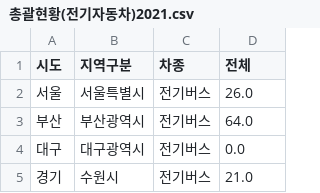
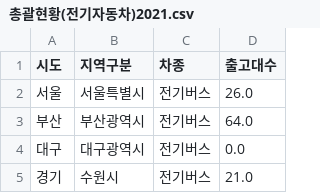
Before and after one commit to han-juyoung/DAP, a CSV file: Finals/Data/총괄현황(전기자동차)2021.csv, drawn as a sheet; only a part is shown.

Commit message:
Update 총괄현황(전기자동차)2021.csv

```diff
--- a/Finals/Data/총괄현황(전기자동차)2021.csv
+++ b/Finals/Data/총괄현황(전기자동차)2021.csv
@@ -1,2 +1,2 @@
-시도,지역구분,차종,전체
+시도,지역구분,차종,출고대수
 서울,서울특별시,전기버스,26.0
```
